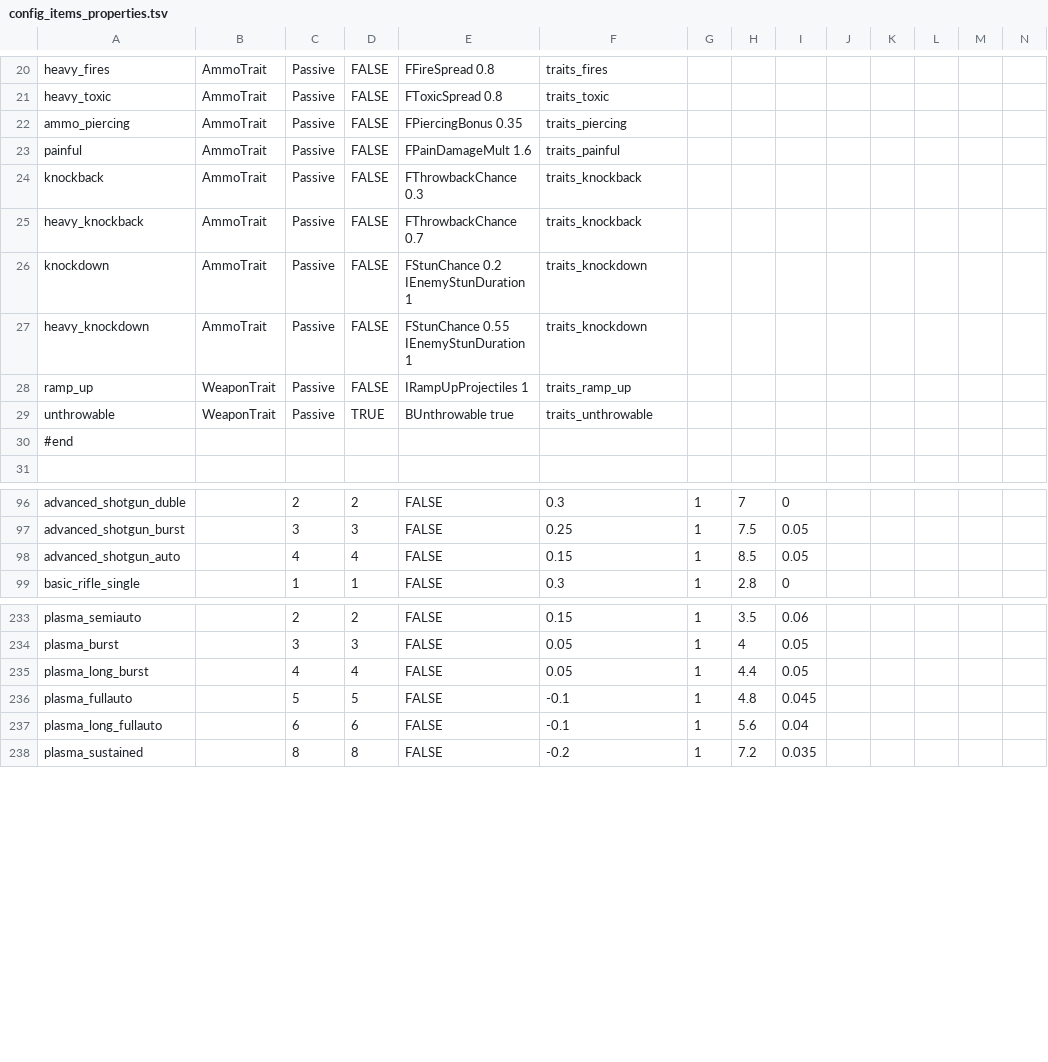
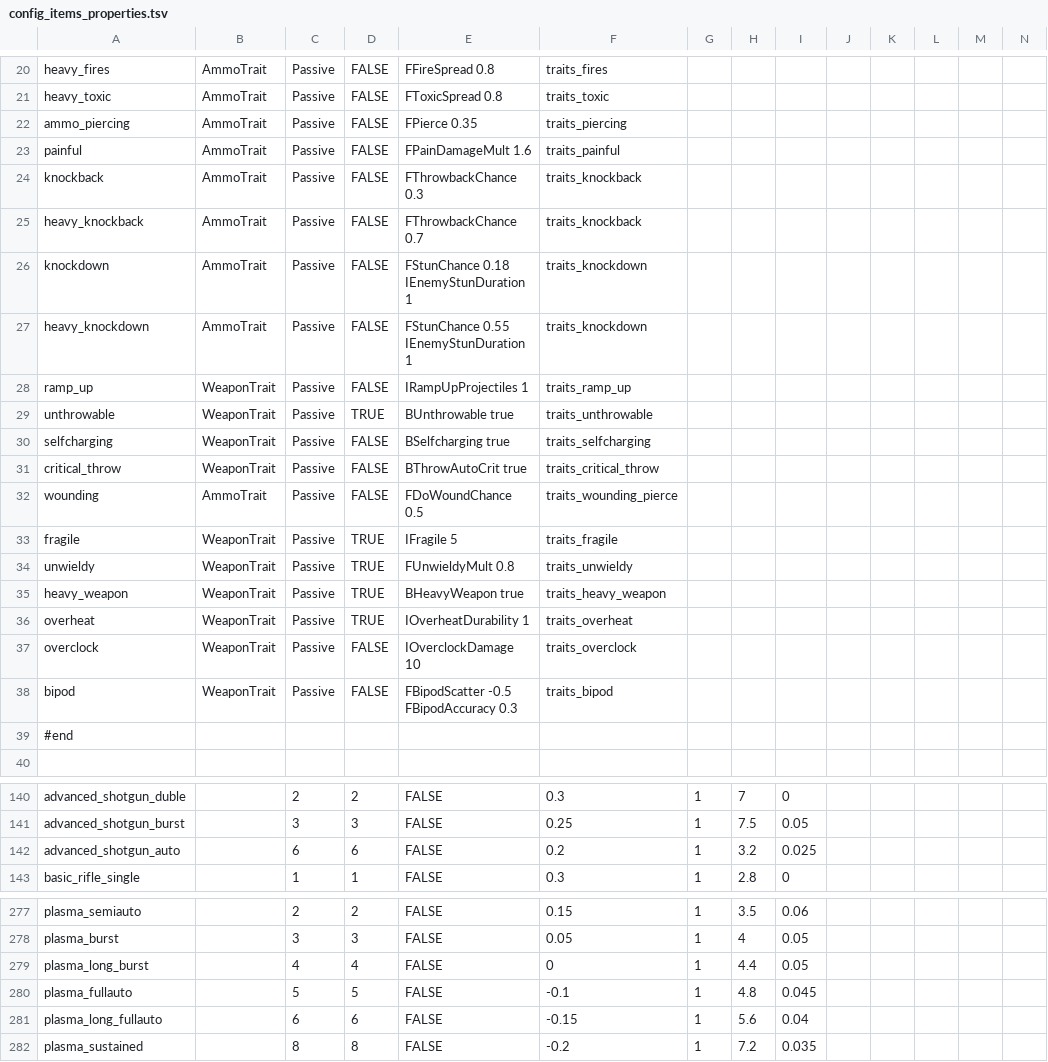
Before and after one commit to HueyPixelBoxes/qm_data, a TSV file: config_items_properties.tsv, drawn as a sheet; only a part is shown, gaps mark what is left out; addresses are those after the commit; rows hold the shown columns only; the diff covers the shown part only; the diff names each change by its address in the sheet, - before the commit and + after, or states it on an @@ line.

```diff
--- a/config_items_properties.tsv
+++ b/config_items_properties.tsv
-E22: FPiercingBonus 0.35
+E22: FPierce 0.35
-E26: FStunChance 0.2 IEnemyStunDuration 1
+E26: FStunChance 0.18 IEnemyStunDuration 1
+row 30: selfcharging | WeaponTrait | Passive | FALSE | BSelfcharging true | traits_selfcharging
+row 31: critical_throw | WeaponTrait | Passive | FALSE | BThrowAutoCrit true | traits_critical_throw
+row 32: wounding | AmmoTrait | Passive | FALSE | FDoWoundChance 0.5 | traits_wounding_pierce
+row 33: fragile | WeaponTrait | Passive | TRUE | IFragile 5 | traits_fragile
+row 34: unwieldy | WeaponTrait | Passive | TRUE | FUnwieldyMult 0.8 | traits_unwieldy
+row 35: heavy_weapon | WeaponTrait | Passive | TRUE | BHeavyWeapon true | traits_heavy_weapon
+row 36: overheat | WeaponTrait | Passive | TRUE | IOverheatDurability 1 | traits_overheat
+row 37: overclock | WeaponTrait | Passive | FALSE | IOverclockDamage 10 | traits_overclock
+row 38: bipod | WeaponTrait | Passive | FALSE | FBipodScatter -0.5 FBipodAccuracy 0.3 | traits_bipod
-C142: 4
+C142: 6
-D142: 4
+D142: 6
-F142: 0.15
+F142: 0.2
-H142: 8.5
+H142: 3.2
-I142: 0.05
+I142: 0.025
-F279: 0.05
+F279: 0
-F281: -0.1
+F281: -0.15
```
Also changed, not shown: 35 added rows and 11 edited cells elsewhere in this file, config_items.tsv, config_items_drops.tsv, 6 other files.
